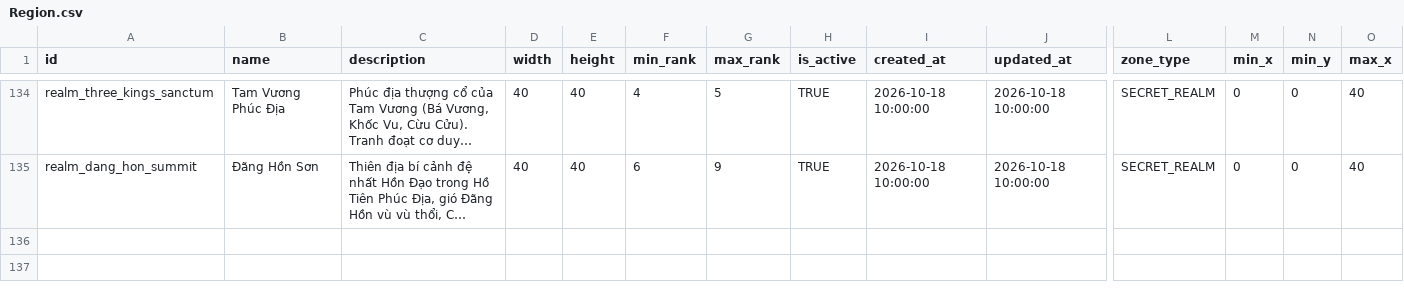
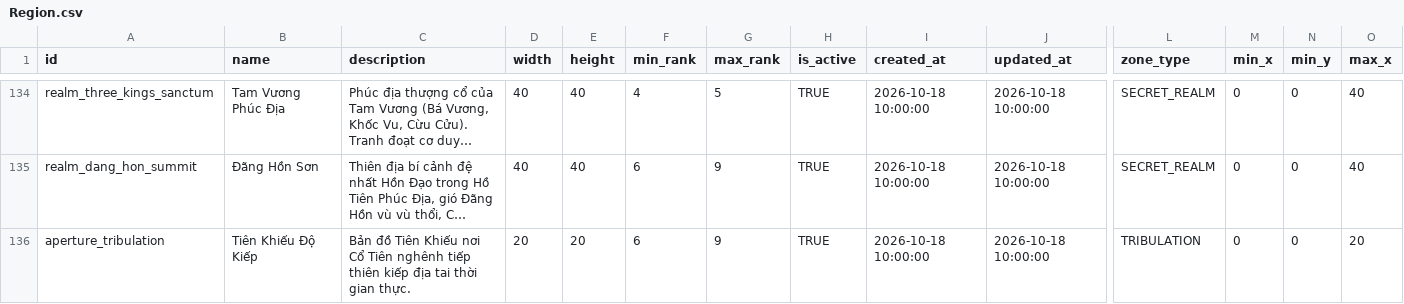
Before and after one commit to VipPro67/GuWorld, a CSV file: backend/data/Region.csv, drawn as a sheet; only a part is shown, gaps mark what is left out; long unchanged cells end in …; rows hold the shown columns only; the diff names each change by its address in the sheet, - before the commit and + after, or states it on an @@ line.

```diff
--- a/backend/data/Region.csv
+++ b/backend/data/Region.csv
+row 136: aperture_tribulation | Tiên Khiếu Độ Kiếp | Bản đồ Tiên Khiếu nơi Cổ Tiên nghênh tiếp thiên kiếp địa tai thời gian thực. | 20 | 20 | 6 | 9 | TRUE | 2026-10-18 10:00:00 | 2026-10-18 10:00:00 | TRIBULATION | 0 | 0 | 20
```
Also changed, not shown: 56 other files.
